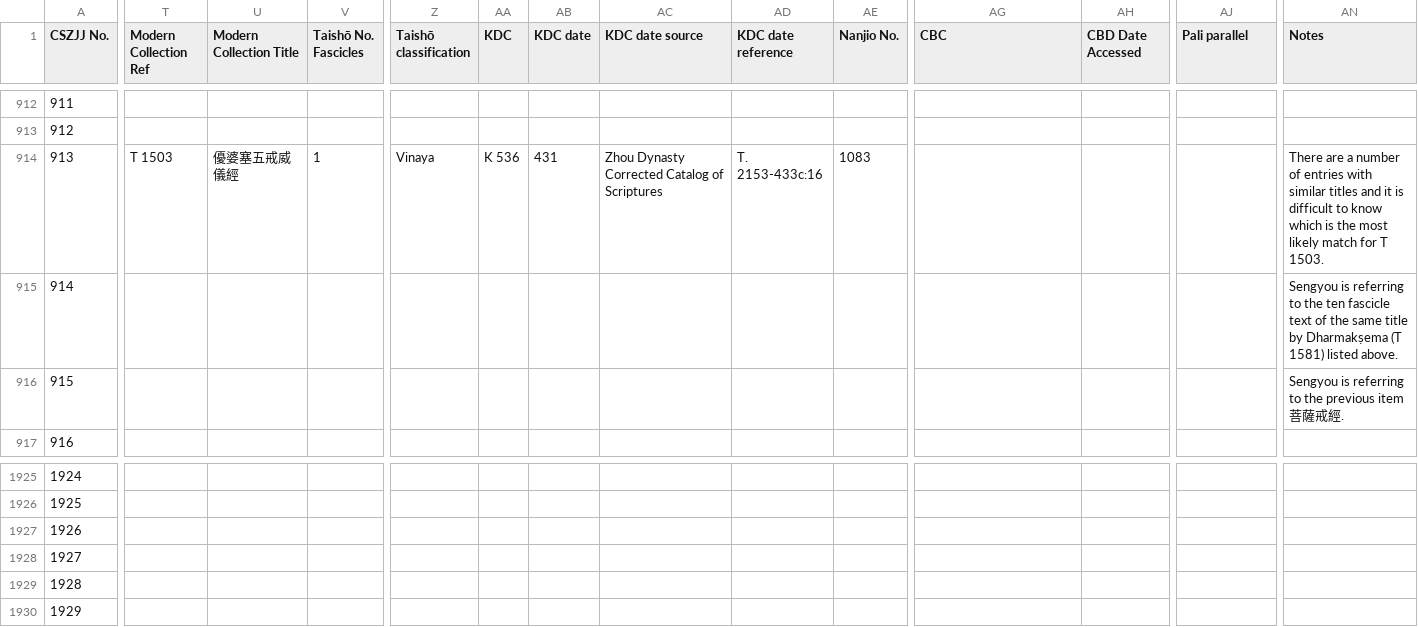
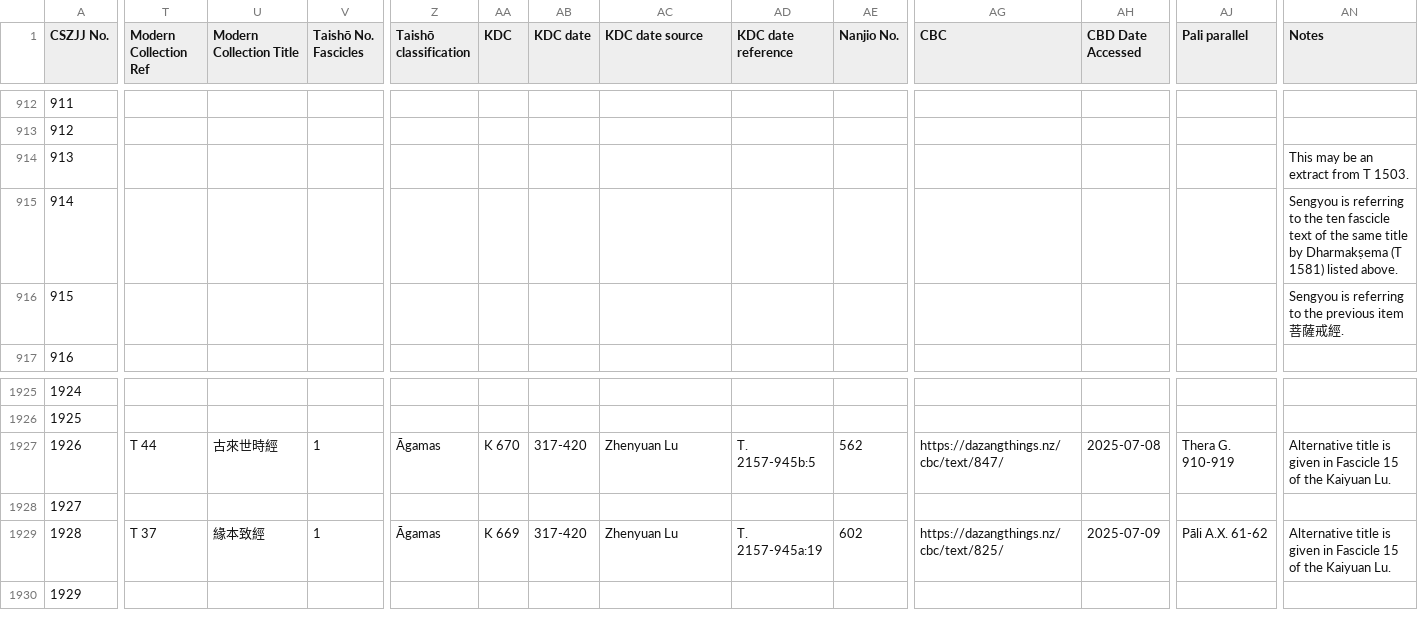
Before and after one commit to Silk-Road-Corpus/silk_road_corpus, a CSV file: data/chusanzangjiji.csv, drawn as a sheet; only a part is shown, gaps mark what is left out; the diff covers the shown part only; the diff names each change by its address in the sheet, - before the commit and + after, or states it on an @@ line.

```diff
--- a/data/chusanzangjiji.csv
+++ b/data/chusanzangjiji.csv
-T914 (Modern Collection Ref): T 1503
+T914 (Modern Collection Ref): (empty)
-U914 (Modern Collection Title): 優婆塞五戒威儀經
+U914 (Modern Collection Title): (empty)
-V914 (Taishō No. Fascicles): 1
+V914 (Taishō No. Fascicles): (empty)
-Z914 (Taishō classification): Vinaya
+Z914 (Taishō classification): (empty)
-AA914 (KDC): K 536
+AA914 (KDC): (empty)
-AB914 (KDC date): 431
+AB914 (KDC date): (empty)
-AC914 (KDC date source): Zhou Dynasty Corrected Catalog of Scriptures
+AC914 (KDC date source): (empty)
-AD914 (KDC date reference): T. 2153-433c:16
+AD914 (KDC date reference): (empty)
-AE914 (Nanjio No.): 1083
+AE914 (Nanjio No.): (empty)
-AN914 (Notes): There are a number of entries with similar titles and it is difficult to know which is the most likely match for T 1503.
+AN914 (Notes): This may be an extract from T 1503.
-T1927 (Modern Collection Ref): (empty)
+T1927 (Modern Collection Ref): T 44
-U1927 (Modern Collection Title): (empty)
+U1927 (Modern Collection Title): 古來世時經
-V1927 (Taishō No. Fascicles): (empty)
+V1927 (Taishō No. Fascicles): 1
-Z1927 (Taishō classification): (empty)
+Z1927 (Taishō classification): Āgamas
-AA1927 (KDC): (empty)
+AA1927 (KDC): K 670
-AB1927 (KDC date): (empty)
+AB1927 (KDC date): 317-420
-AC1927 (KDC date source): (empty)
+AC1927 (KDC date source): Zhenyuan Lu
-AD1927 (KDC date reference): (empty)
+AD1927 (KDC date reference): T. 2157-945b:5
-AE1927 (Nanjio No.): (empty)
+AE1927 (Nanjio No.): 562
-AG1927 (CBC): (empty)
+AG1927 (CBC): https://dazangthings.nz/cbc/text/847/
-AH1927 (CBD Date Accessed): (empty)
+AH1927 (CBD Date Accessed): 2025-07-08
-AJ1927 (Pali parallel): (empty)
+AJ1927 (Pali parallel): Thera G. 910-919
-AN1927 (Notes): (empty)
+AN1927 (Notes): Alternative title is given in Fascicle 15 of the Kaiyuan Lu.
-T1929 (Modern Collection Ref): (empty)
+T1929 (Modern Collection Ref): T 37
-U1929 (Modern Collection Title): (empty)
+U1929 (Modern Collection Title): 緣本致經
-V1929 (Taishō No. Fascicles): (empty)
+V1929 (Taishō No. Fascicles): 1
-Z1929 (Taishō classification): (empty)
+Z1929 (Taishō classification): Āgamas
-AA1929 (KDC): (empty)
+AA1929 (KDC): K 669
-AB1929 (KDC date): (empty)
+AB1929 (KDC date): 317-420
-AC1929 (KDC date source): (empty)
+AC1929 (KDC date source): Zhenyuan Lu
-AD1929 (KDC date reference): (empty)
+AD1929 (KDC date reference): T. 2157-945a:19
-AE1929 (Nanjio No.): (empty)
+AE1929 (Nanjio No.): 602
-AG1929 (CBC): (empty)
+AG1929 (CBC): https://dazangthings.nz/cbc/text/825/
-AH1929 (CBD Date Accessed): (empty)
+AH1929 (CBD Date Accessed): 2025-07-09
-AJ1929 (Pali parallel): (empty)
+AJ1929 (Pali parallel): Pāli A.X. 61-62
-AN1929 (Notes): (empty)
+AN1929 (Notes): Alternative title is given in Fascicle 15 of the Kaiyuan Lu.
```
Also changed, not shown: 29 edited cells elsewhere in this file, 7 other files.
